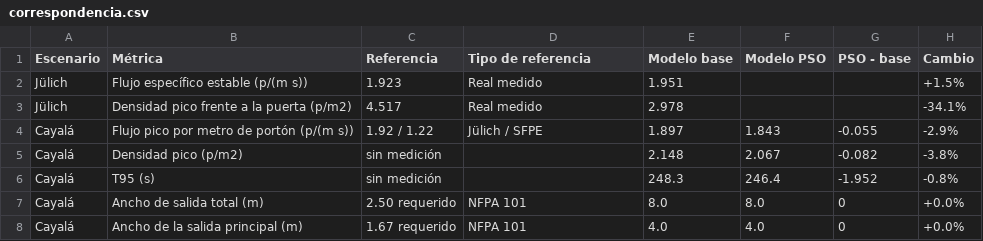
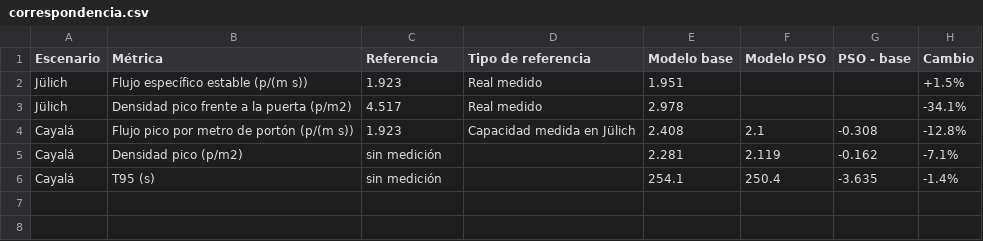
Before and after one commit to MEN-GUE/proyecto2-m-s, a CSV file: results/tables/correspondencia.csv, drawn as a sheet.

```diff
--- a/results/tables/correspondencia.csv
+++ b/results/tables/correspondencia.csv
@@ -3,6 +3,4 @@ Jülich,Flujo específico estable (p/(m s)),1.923,Real medido,1.951,,,+1.5%
 Jülich,Densidad pico frente a la puerta (p/m2),4.517,Real medido,2.978,,,-34.1%
-Cayalá,Flujo pico por metro de portón (p/(m s)),1.92 / 1.22,Jülich / SFPE,1.897,1.843,-0.055,-2.9%
-Cayalá,Densidad pico (p/m2),sin medición,,2.148,2.067,-0.082,-3.8%
-Cayalá,T95 (s),sin medición,,248.3,246.4,-1.952,-0.8%
-Cayalá,Ancho de salida total (m),2.50 requerido,NFPA 101,8.0,8.0,0,+0.0%
-Cayalá,Ancho de la salida principal (m),1.67 requerido,NFPA 101,4.0,4.0,0,+0.0%
+Cayalá,Flujo pico por metro de portón (p/(m s)),1.923,Capacidad medida en Jülich,2.408,2.1,-0.308,-12.8%
+Cayalá,Densidad pico (p/m2),sin medición,,2.281,2.119,-0.162,-7.1%
+Cayalá,T95 (s),sin medición,,254.1,250.4,-3.635,-1.4%
```
Also changed, not shown: results/tables/comparaciones.csv, results/tables/densidad_ajustada.csv, 55 other files.
